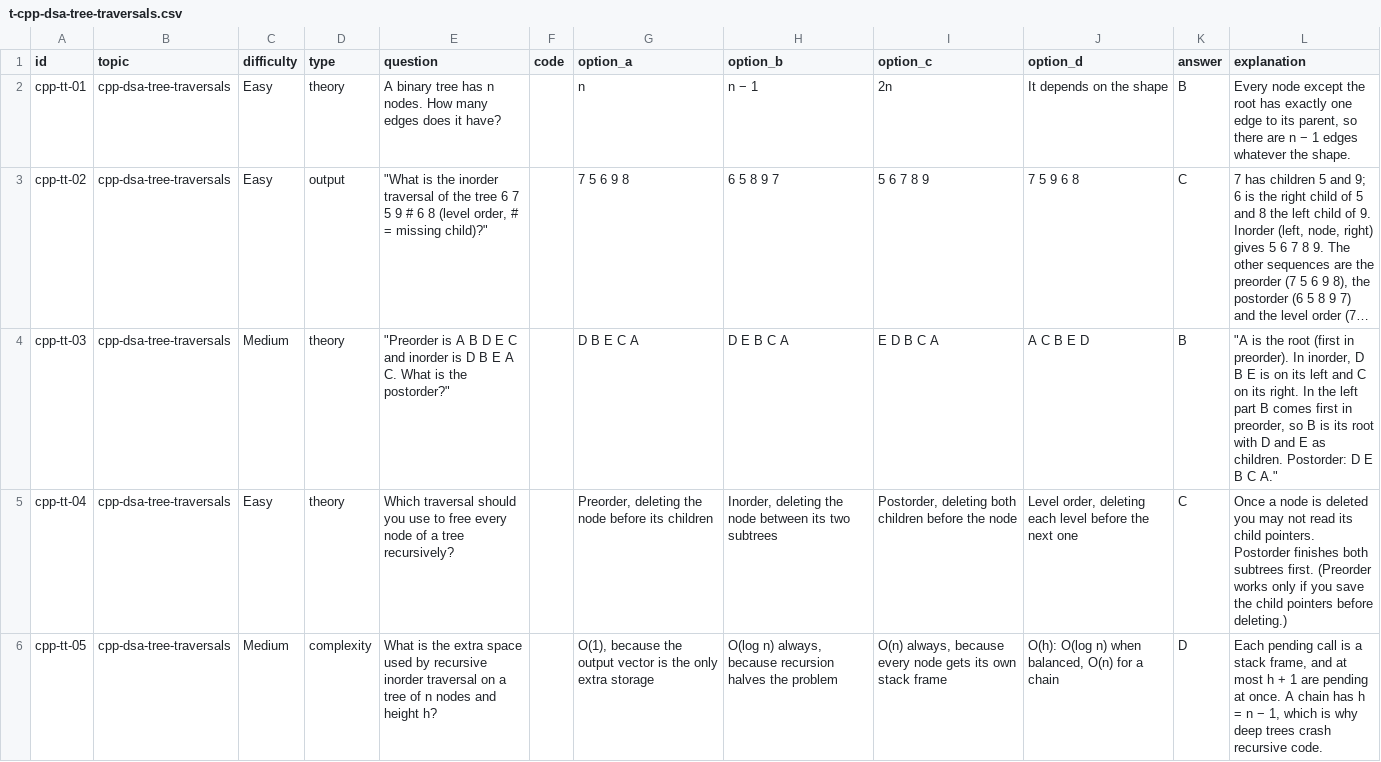
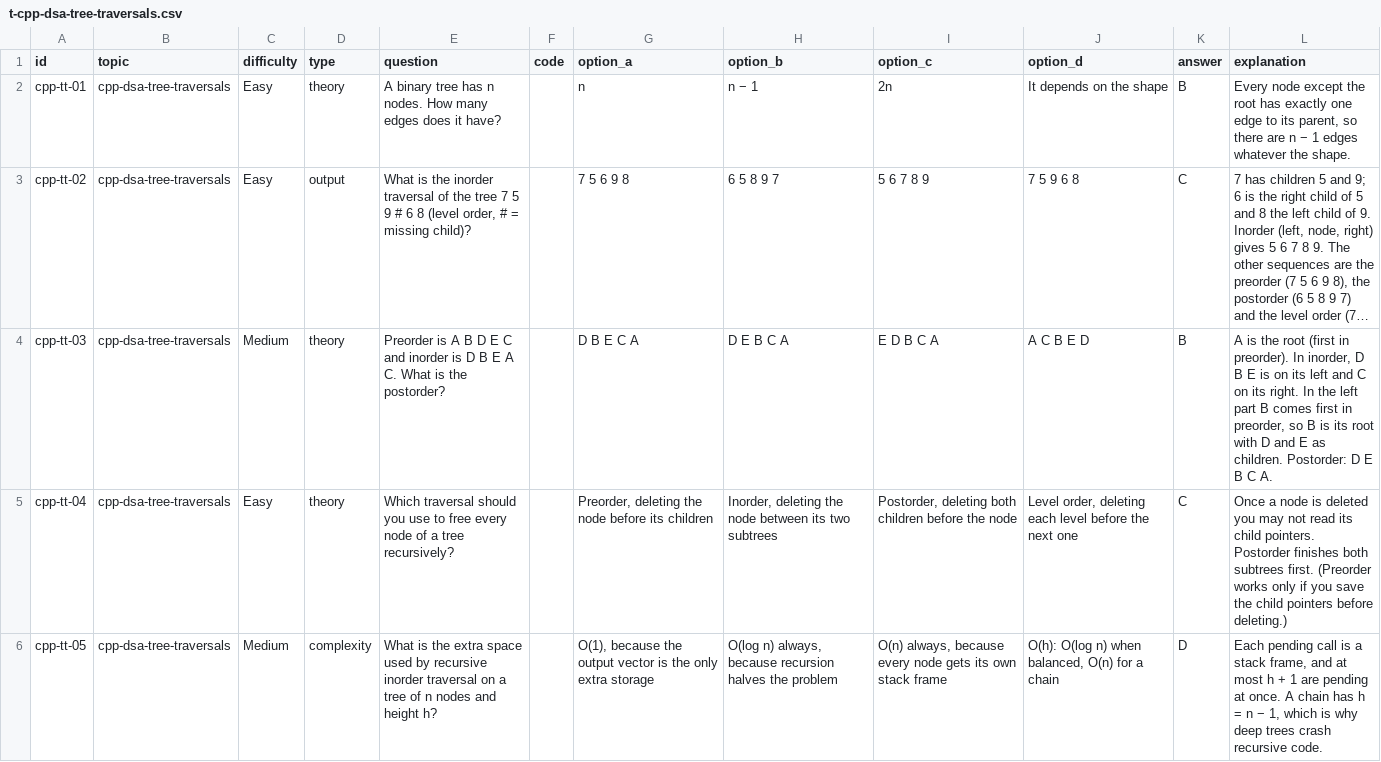
Before and after one commit to Jinadev15/coding-practice, a CSV file: content/cpp/mcq/t-cpp-dsa-tree-traversals.csv, drawn as a sheet; only a part is shown; long unchanged cells end in …; the diff covers the shown part only; the diff names each change by its address in the sheet, - before the commit and + after, or states it on an @@ line.

```diff
--- a/content/cpp/mcq/t-cpp-dsa-tree-traversals.csv
+++ b/content/cpp/mcq/t-cpp-dsa-tree-traversals.csv
-E3 (question): "What is the inorder traversal of the tree 6 7 5 9 # 6 8 (level order, # = missing child)?"
+E3 (question): What is the inorder traversal of the tree 7 5 9 # 6 8 (level order, # = missing child)?
-E4 (question): "Preorder is A B D E C and inorder is D B E A C. What is the postorder?"
+E4 (question): Preorder is A B D E C and inorder is D B E A C. What is the postorder?
-L4 (explanation): "A is the root (first in preorder). In inorder, D B E is on its left and C on its right. In the left part B comes first in preorder, so B is its root with D and E as children. Postorder: D E B C A."
+L4 (explanation): A is the root (first in preorder). In inorder, D B E is on its left and C on its right. In the left part B comes first in preorder, so B is its root with D and E as children. Postorder: D E B C A.
```
Also changed, not shown: 6 edited cells elsewhere in this file, content/cpp/mcq/t-cpp-dsa-bst.csv, content/cpp/mcq/t-cpp-dsa-tree-construction.csv, 32 other files.
